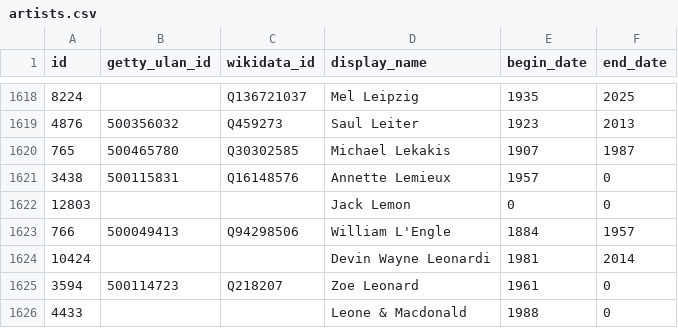
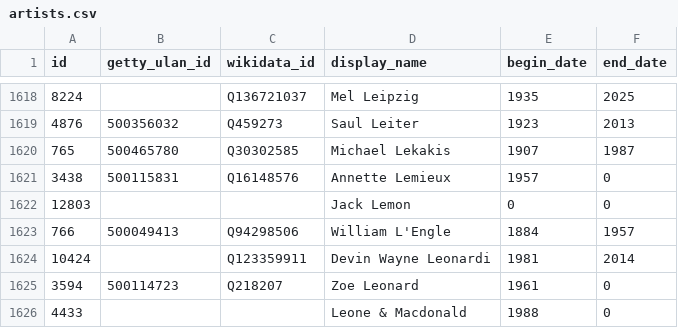
Before and after one commit to whitneymuseum/open-access, a CSV file: artists.csv, drawn as a sheet; only a part is shown, gaps mark what is left out.

Commit message:
Automated update

```diff
--- a/artists.csv
+++ b/artists.csv
@@ -1623,3 +1623,3 @@ id,getty_ulan_id,wikidata_id,display_name,begin_date,end_date
 766,500049413,Q94298506,William L'Engle,1884,1957
-10424,,,Devin Wayne Leonardi,1981,2014
+10424,,Q123359911,Devin Wayne Leonardi,1981,2014
 3594,500114723,Q218207,Zoe Leonard,1961,0
```
